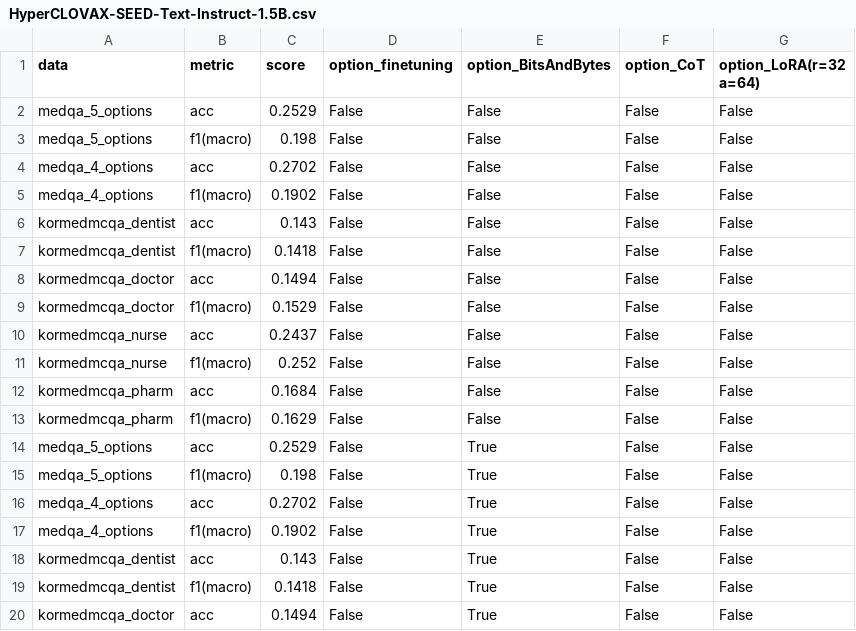
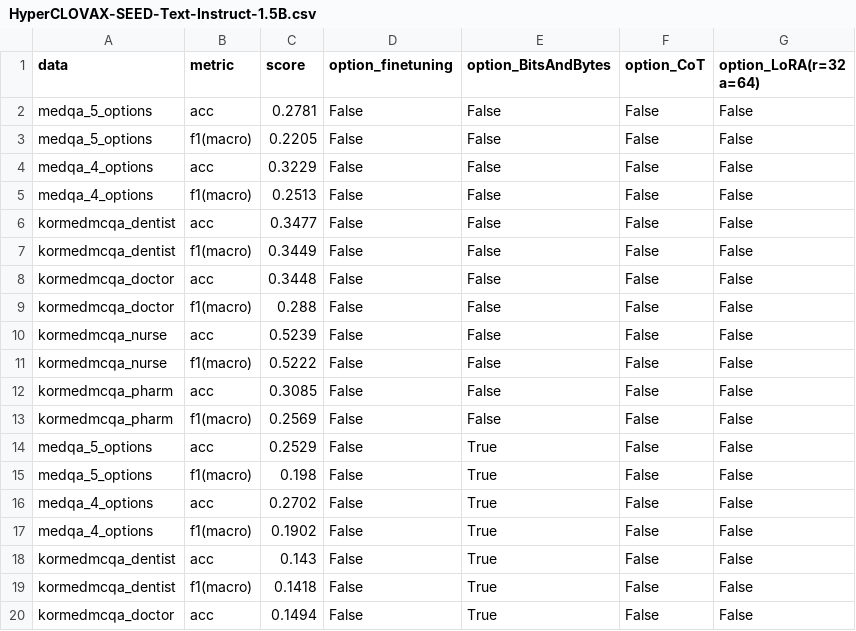
Before and after one commit to Jung-YongHan/sLLM, a CSV file: result_csv/HyperCLOVAX-SEED-Text-Instruct-1.5B.csv, drawn as a sheet; only a part is shown.

```diff
--- a/result_csv/HyperCLOVAX-SEED-Text-Instruct-1.5B.csv
+++ b/result_csv/HyperCLOVAX-SEED-Text-Instruct-1.5B.csv
@@ -1,14 +1,14 @@
 data,metric,score,option_finetuning,option_BitsAndBytes,option_CoT,option_LoRA(r=32 a=64)
-medqa_5_options,acc,0.2529,False,False,False,False
-medqa_5_options,f1(macro),0.198,False,False,False,False
-medqa_4_options,acc,0.2702,False,False,False,False
-medqa_4_options,f1(macro),0.1902,False,False,False,False
-kormedmcqa_dentist,acc,0.143,False,False,False,False
-kormedmcqa_dentist,f1(macro),0.1418,False,False,False,False
-kormedmcqa_doctor,acc,0.1494,False,False,False,False
-kormedmcqa_doctor,f1(macro),0.1529,False,False,False,False
-kormedmcqa_nurse,acc,0.2437,False,False,False,False
-kormedmcqa_nurse,f1(macro),0.252,False,False,False,False
-kormedmcqa_pharm,acc,0.1684,False,False,False,False
-kormedmcqa_pharm,f1(macro),0.1629,False,False,False,False
+medqa_5_options,acc,0.2781,False,False,False,False
+medqa_5_options,f1(macro),0.2205,False,False,False,False
+medqa_4_options,acc,0.3229,False,False,False,False
+medqa_4_options,f1(macro),0.2513,False,False,False,False
+kormedmcqa_dentist,acc,0.3477,False,False,False,False
+kormedmcqa_dentist,f1(macro),0.3449,False,False,False,False
+kormedmcqa_doctor,acc,0.3448,False,False,False,False
+kormedmcqa_doctor,f1(macro),0.288,False,False,False,False
+kormedmcqa_nurse,acc,0.5239,False,False,False,False
+kormedmcqa_nurse,f1(macro),0.5222,False,False,False,False
+kormedmcqa_pharm,acc,0.3085,False,False,False,False
+kormedmcqa_pharm,f1(macro),0.2569,False,False,False,False
 medqa_5_options,acc,0.2529,False,True,False,False
```
Also changed, not shown: result_csv/Llama-3.2-1B-Instruct.csv, result_csv/Qwen3-1.7B.csv, 8 other files.
